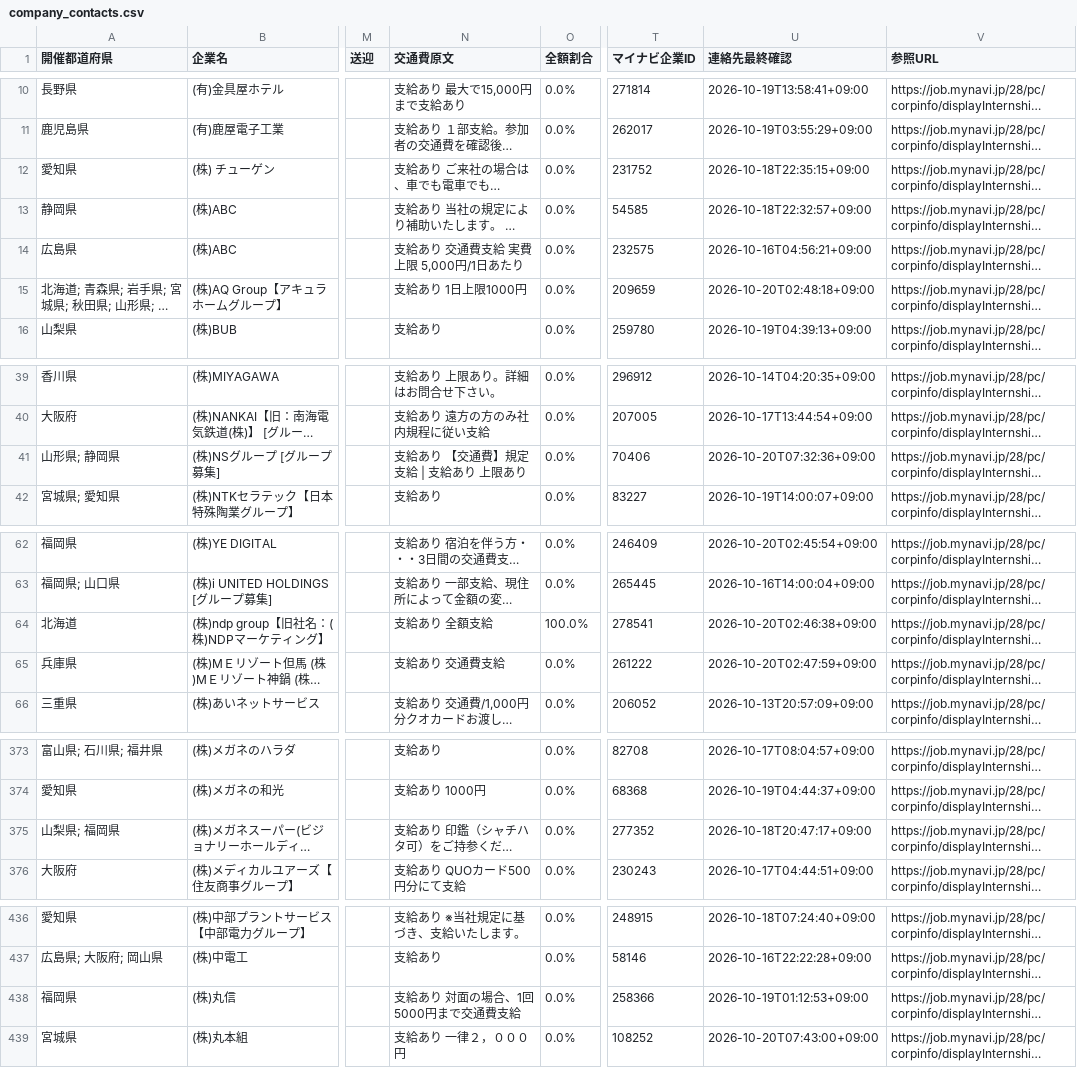
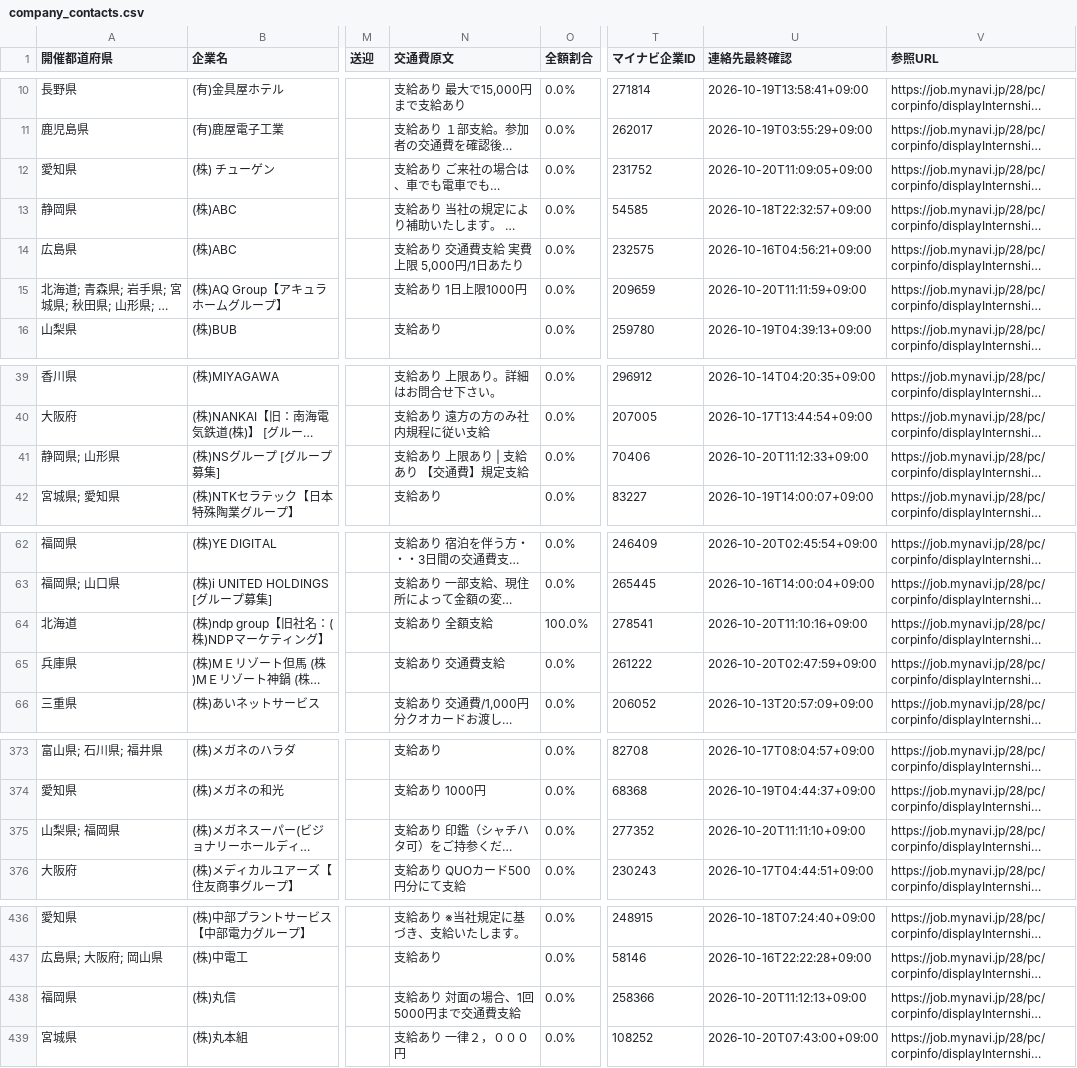
Before and after one commit to karoronnnaoto-hue/mynavi-transport-pwa, a CSV file: docs/data/company_contacts.csv, drawn as a sheet; only a part is shown, gaps mark what is left out; long unchanged cells end in …; the diff covers the shown part only; the diff names each change by its address in the sheet, - before the commit and + after, or states it on an @@ line.

```diff
--- a/docs/data/company_contacts.csv
+++ b/docs/data/company_contacts.csv
-U12 (連絡先最終確認): 2026-10-18T22:35:15+09:00
+U12 (連絡先最終確認): 2026-10-20T11:09:05+09:00
-U15 (連絡先最終確認): 2026-10-20T02:48:18+09:00
+U15 (連絡先最終確認): 2026-10-20T11:11:59+09:00
-A41 (開催都道府県): 山形県; 静岡県
+A41 (開催都道府県): 静岡県; 山形県
-N41 (交通費原文): 支給あり 【交通費】規定支給 | 支給あり 上限あり
+N41 (交通費原文): 支給あり 上限あり | 支給あり 【交通費】規定支給
-U41 (連絡先最終確認): 2026-10-20T07:32:36+09:00
+U41 (連絡先最終確認): 2026-10-20T11:12:33+09:00
-U64 (連絡先最終確認): 2026-10-20T02:46:38+09:00
+U64 (連絡先最終確認): 2026-10-20T11:10:16+09:00
-U375 (連絡先最終確認): 2026-10-18T20:47:17+09:00
+U375 (連絡先最終確認): 2026-10-20T11:11:10+09:00
-U438 (連絡先最終確認): 2026-10-19T01:12:53+09:00
+U438 (連絡先最終確認): 2026-10-20T11:12:13+09:00
```
Also changed, not shown: 14 edited cells elsewhere in this file, 4 other files.
